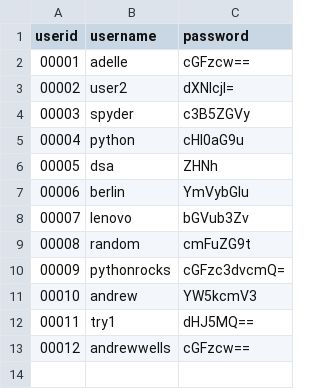
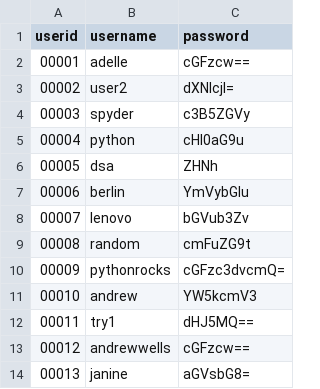
Before and after one commit to janinepdevera/GetHelp, a CSV file: data/credentials_database.csv, drawn as a sheet; the diff names each change by its address in the sheet, - before the commit and + after, or states it on an @@ line.

```diff
--- a/data/credentials_database.csv
+++ b/data/credentials_database.csv
+row 14: 00013 | janine | aGVsbG8=
```
Also changed, not shown: data/requests_database.csv, data/support_database.csv.
